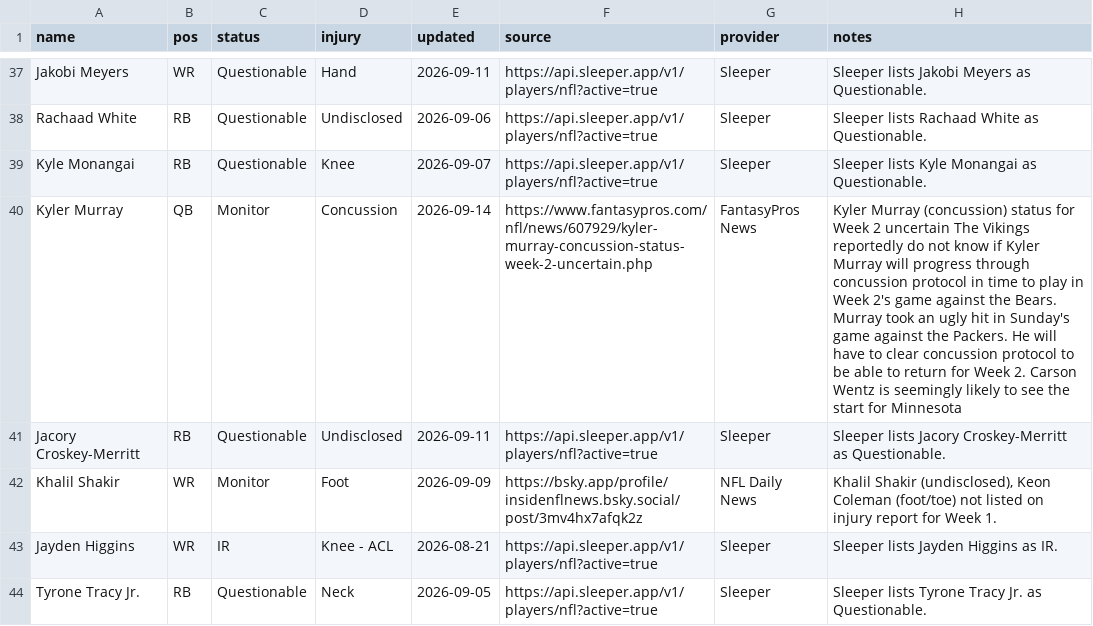
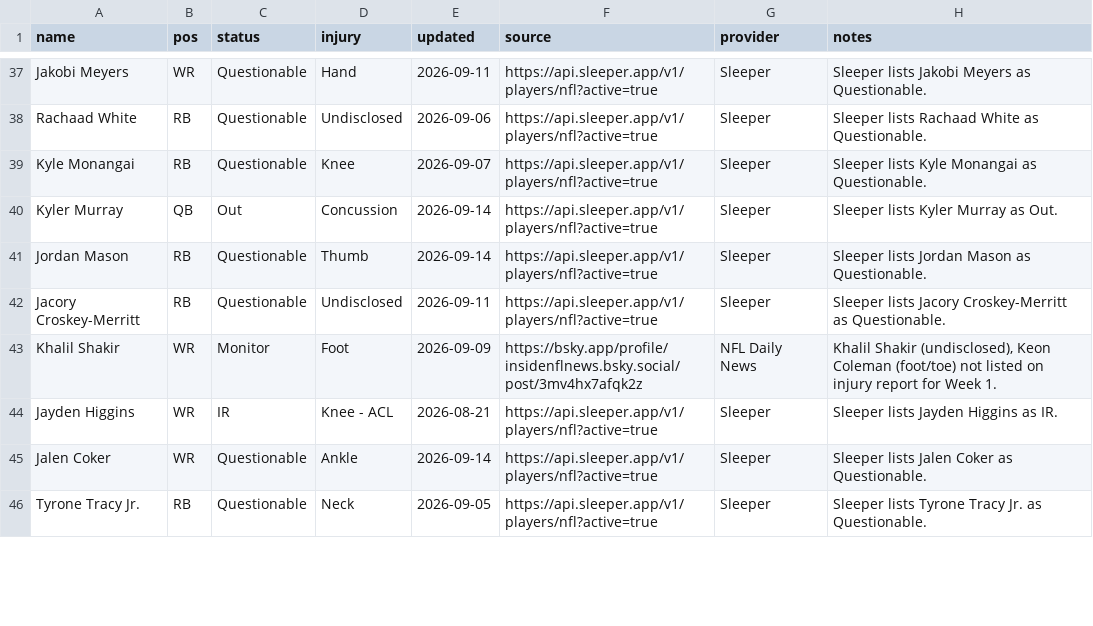
Before and after one commit to fowlergmu/private-draft-tools-x7k2, a CSV file: Data/Current Injuries.csv, drawn as a sheet; only a part is shown, gaps mark what is left out; the diff covers the shown part only.

```diff
--- a/Data/Current Injuries.csv
+++ b/Data/Current Injuries.csv
@@ -39,3 +39,4 @@ Rachaad White,RB,Questionable,Undisclosed,2026-09-06,https://api.sleeper.app/v1/
 Kyle Monangai,RB,Questionable,Knee,2026-09-07,https://api.sleeper.app/v1/players/nfl?active=true,Sleeper,Sleeper lists Kyle Monangai as Questionable.
-Kyler Murray,QB,Monitor,Concussion,2026-09-14,https://www.fantasypros.com/nfl/news/607929/kyler-murray-concussion-status-week-2-uncertain.php,FantasyPros News,Kyler Murray (concussion) status for Week 2 uncertain The Vikings reportedly do not know if Kyler Murray will progress through concussion protocol in time to play in Week 2's game against the Bears. Murray took an ugly hit in Sunday's game against the Packers. He will have to clear concussion protocol to be able to return for Week 2. Carson Wentz is seemingly likely to see the start for Minnesota
+Kyler Murray,QB,Out,Concussion,2026-09-14,https://api.sleeper.app/v1/players/nfl?active=true,Sleeper,Sleeper lists Kyler Murray as Out.
+Jordan Mason,RB,Questionable,Thumb,2026-09-14,https://api.sleeper.app/v1/players/nfl?active=true,Sleeper,Sleeper lists Jordan Mason as Questionable.
 Jacory Croskey-Merritt,RB,Questionable,Undisclosed,2026-09-11,https://api.sleeper.app/v1/players/nfl?active=true,Sleeper,Sleeper lists Jacory Croskey-Merritt as Questionable.
@@ -43,2 +44,3 @@ Khalil Shakir,WR,Monitor,Foot,2026-09-09,https://bsky.app/profile/insidenflnews.
 Jayden Higgins,WR,IR,Knee - ACL,2026-08-21,https://api.sleeper.app/v1/players/nfl?active=true,Sleeper,Sleeper lists Jayden Higgins as IR.
+Jalen Coker,WR,Questionable,Ankle,2026-09-14,https://api.sleeper.app/v1/players/nfl?active=true,Sleeper,Sleeper lists Jalen Coker as Questionable.
 Tyrone Tracy Jr.,RB,Questionable,Neck,2026-09-05,https://api.sleeper.app/v1/players/nfl?active=true,Sleeper,Sleeper lists Tyrone Tracy Jr. as Questionable.
```
Also changed, not shown: 1 added row, 1 removed row and 29 edited cells elsewhere in this file.
